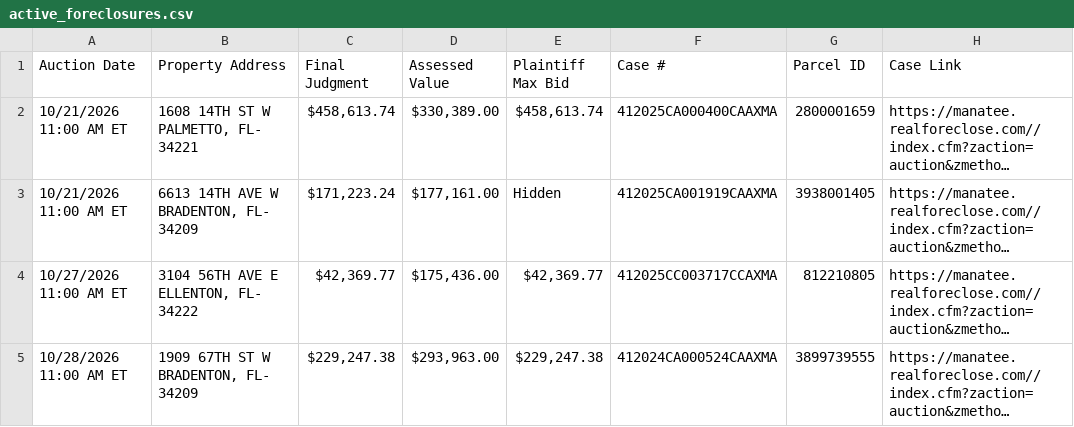
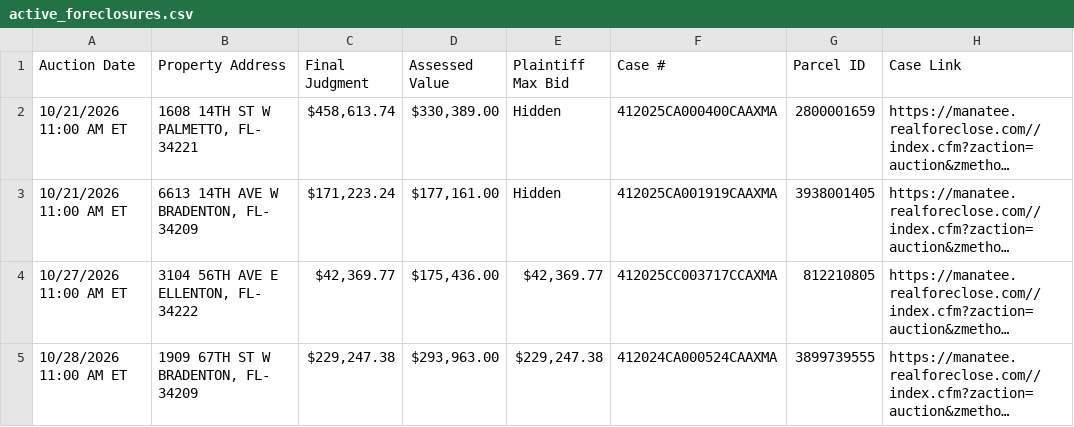
Before and after one commit to figlesias7/realforeclose-manatee, a CSV file: data/active_foreclosures.csv, drawn as a sheet; only a part is shown; long unchanged cells end in …; the diff covers the shown part only; the diff names each change by its address in the sheet, - before the commit and + after, or states it on an @@ line.

```diff
--- a/data/active_foreclosures.csv
+++ b/data/active_foreclosures.csv
-E2 (Plaintiff Max Bid): $458,613.74
+E2 (Plaintiff Max Bid): Hidden
```
Also changed, not shown: 1 removed row and 10 edited cells elsewhere in this file, data/event_log.csv, 3 other files.
